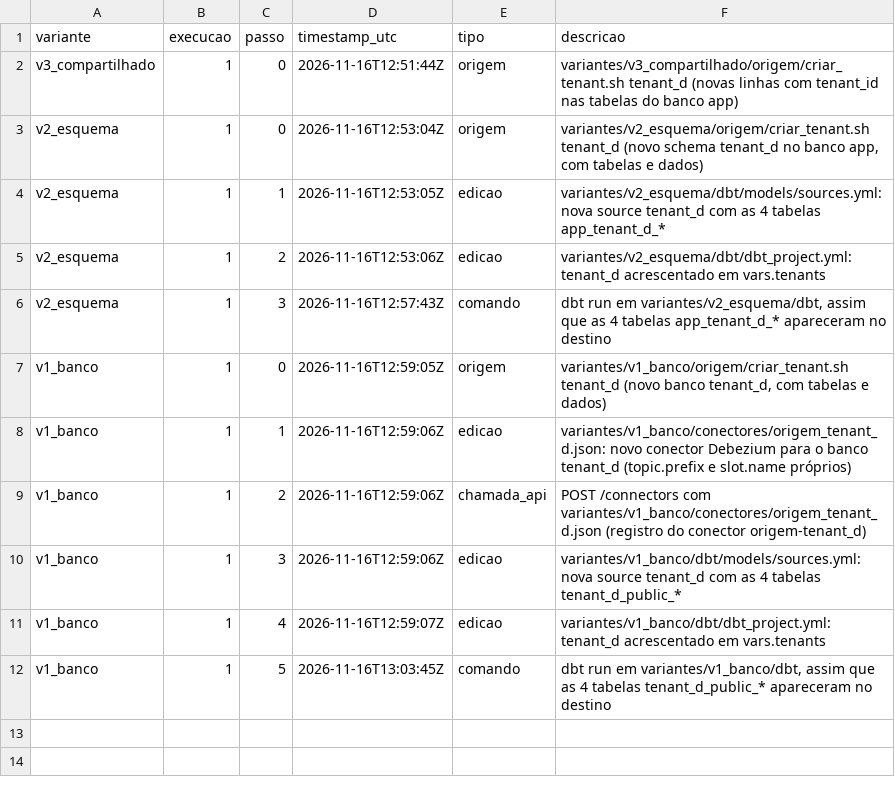
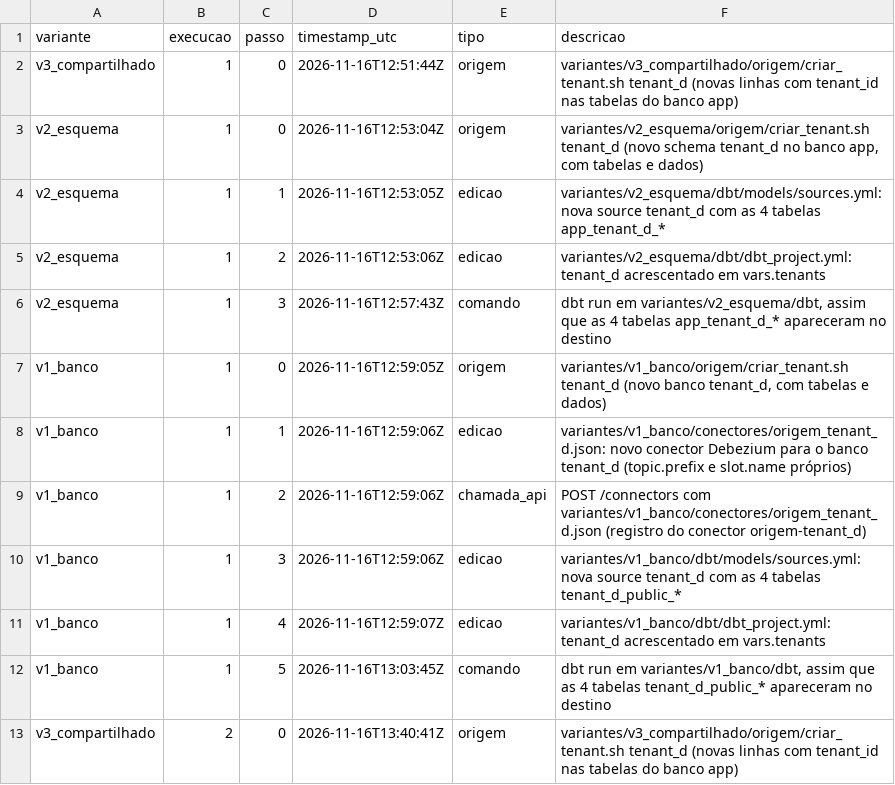
Before and after one commit to WillxBernardo/prototipo-multitenant, a CSV file: medicoes/diario.csv, drawn as a sheet.

Commit message:
Etapa 7: M3d execução 2 (v3_compartilhado)

```diff
--- a/medicoes/diario.csv
+++ b/medicoes/diario.csv
@@ -12 +12,2 @@ v1_banco,1,4,2026-11-16T12:59:07Z,edicao,variantes/v1_banco/dbt/dbt_project.yml:
 v1_banco,1,5,2026-11-16T13:03:45Z,comando,"dbt run em variantes/v1_banco/dbt, assim que as 4 tabelas tenant_d_public_* apareceram no destino"
+v3_compartilhado,2,0,2026-11-16T13:40:41Z,origem,variantes/v3_compartilhado/origem/criar_tenant.sh tenant_d (novas linhas com tenant_id nas tabelas do banco app)
```
Also changed, not shown: medicoes/resultados.csv, 6 other files.
